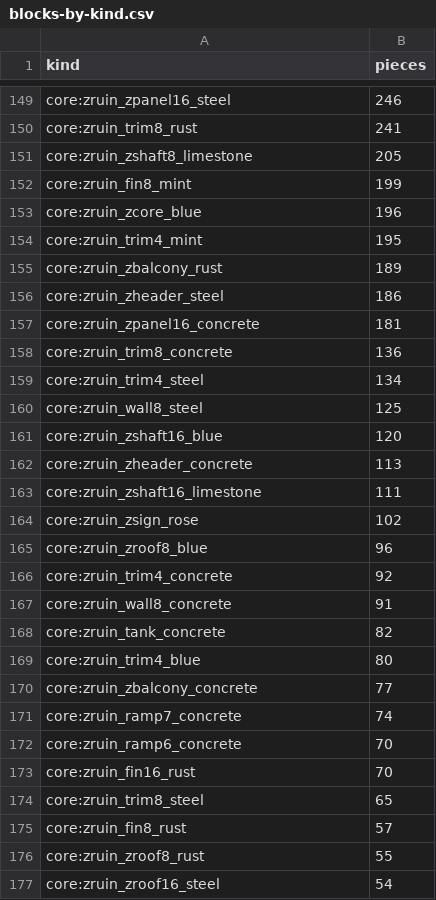
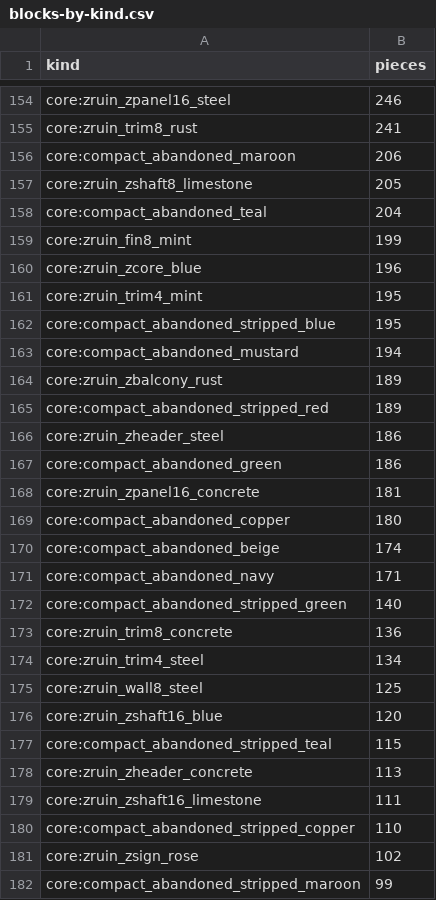
Before and after one commit to kodareef5/SNARK, a CSV file: assets/source/maps/miami/reports/ruins5/blocks-by-kind.csv, drawn as a sheet; only a part is shown, gaps mark what is left out; the shorter side is filled out with more unchanged rows; the diff covers the shown part only.

Commit message:
miami: rebuilt with the compact's wrecks in its streets, two builds the same 72,079,090 bytes, every proof and walk passing, its busiest chunk still 1,815; 10,368 cars (4,226 abandoned, 2,249 stripped, 324 on their roofs, 3,070 burnt out, 499 burnt on their sides) where 10,181 car boxes stood, and 50 drivable compacts parked; the gallery drawn again, and before and after pictures of its streets, a pile-up, the wrecks close up, two parked cars and the city from a flyer's height, with each view's draws and triangles on every tier

```diff
--- a/assets/source/maps/miami/reports/ruins5/blocks-by-kind.csv
+++ b/assets/source/maps/miami/reports/ruins5/blocks-by-kind.csv
@@ -150,3 +155,5 @@
 "core:zruin_trim8_rust","241"
+"core:compact_abandoned_maroon","206"
 "core:zruin_zshaft8_limestone","205"
+"core:compact_abandoned_teal","204"
 "core:zruin_fin8_mint","199"
@@ -154,5 +161,13 @@
 "core:zruin_trim4_mint","195"
+"core:compact_abandoned_stripped_blue","195"
+"core:compact_abandoned_mustard","194"
 "core:zruin_zbalcony_rust","189"
+"core:compact_abandoned_stripped_red","189"
 "core:zruin_zheader_steel","186"
+"core:compact_abandoned_green","186"
 "core:zruin_zpanel16_concrete","181"
+"core:compact_abandoned_copper","180"
+"core:compact_abandoned_beige","174"
+"core:compact_abandoned_navy","171"
+"core:compact_abandoned_stripped_green","140"
 "core:zruin_trim8_concrete","136"
@@ -161,4 +176,7 @@
 "core:zruin_zshaft16_blue","120"
+"core:compact_abandoned_stripped_teal","115"
 "core:zruin_zheader_concrete","113"
 "core:zruin_zshaft16_limestone","111"
+"core:compact_abandoned_stripped_copper","110"
 "core:zruin_zsign_rose","102"
+"core:compact_abandoned_stripped_maroon","99"
```
Also changed, not shown: 33 added rows, 13 removed rows and 9 edited cells elsewhere in this file, 2 other files.
